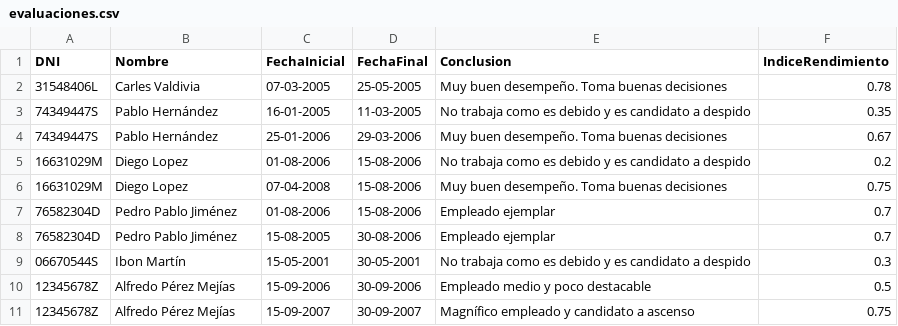
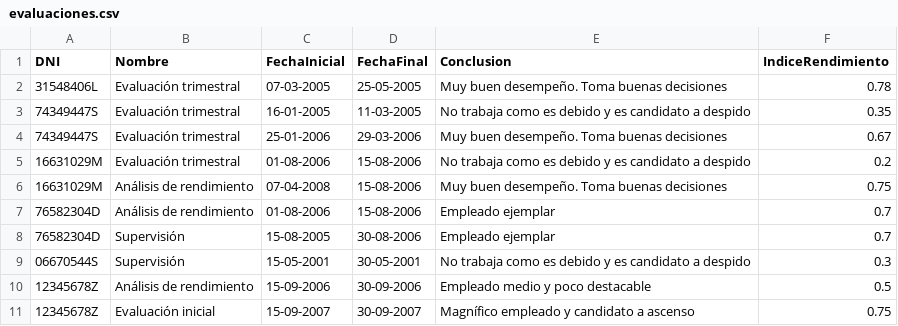
Before and after one commit to mianfg-DGIIM/DDSI, a CSV file: testbed/evaluaciones.csv, drawn as a sheet.

Commit message:
arreglo csv

```diff
--- a/testbed/evaluaciones.csv
+++ b/testbed/evaluaciones.csv
@@ -1,11 +1,11 @@
 DNI, Nombre, FechaInicial, FechaFinal, Conclusion, IndiceRendimiento
-31548406L,Carles Valdivia,07-03-2005,25-05-2005,Muy buen desempeño. Toma buenas decisiones,0.78
-74349447S,Pablo Hernández,16-01-2005,11-03-2005,No trabaja como es debido y es candidato a despido,0.35
-74349447S,Pablo Hernández,25-01-2006,29-03-2006,Muy buen desempeño. Toma buenas decisiones,0.67
-16631029M,Diego Lopez,01-08-2006,15-08-2006,No trabaja como es debido y es candidato a despido,  0.2
-16631029M,Diego Lopez,07-04-2008,15-08-2006,Muy buen desempeño. Toma buenas decisiones, 0.75
-76582304D,Pedro Pablo Jiménez,01-08-2006,15-08-2006, Empleado ejemplar,  0.7
-76582304D,Pedro Pablo Jiménez,15-08-2005,30-08-2006,  Empleado ejemplar, 0.7
-06670544S,Ibon Martín,15-05-2001,30-05-2001,No trabaja como es debido y es candidato a despido,  0.3
-12345678Z,Alfredo Pérez Mejías,15-09-2006,30-09-2006,Empleado medio y poco destacable,  0.5
-12345678Z,Alfredo Pérez Mejías,15-09-2007,30-09-2007, Magnífico empleado y candidato a ascenso, 0.75
+31548406L,Evaluación trimestral,07-03-2005,25-05-2005,Muy buen desempeño. Toma buenas decisiones,0.78
+74349447S,Evaluación trimestral,16-01-2005,11-03-2005,No trabaja como es debido y es candidato a despido,0.35
+74349447S,Evaluación trimestral,25-01-2006,29-03-2006,Muy buen desempeño. Toma buenas decisiones,0.67
+16631029M,Evaluación trimestral,01-08-2006,15-08-2006,No trabaja como es debido y es candidato a despido,  0.2
+16631029M,Análisis de rendimiento,07-04-2008,15-08-2006,Muy buen desempeño. Toma buenas decisiones, 0.75
+76582304D,Análisis de rendimiento,01-08-2006,15-08-2006, Empleado ejemplar,  0.7
+76582304D,Supervisión,15-08-2005,30-08-2006,  Empleado ejemplar, 0.7
+06670544S,Supervisión,15-05-2001,30-05-2001,No trabaja como es debido y es candidato a despido,  0.3
+12345678Z,Análisis de rendimiento,15-09-2006,30-09-2006,Empleado medio y poco destacable,  0.5
+12345678Z,Evaluación inicial,15-09-2007,30-09-2007, Magnífico empleado y candidato a ascenso, 0.75
```
